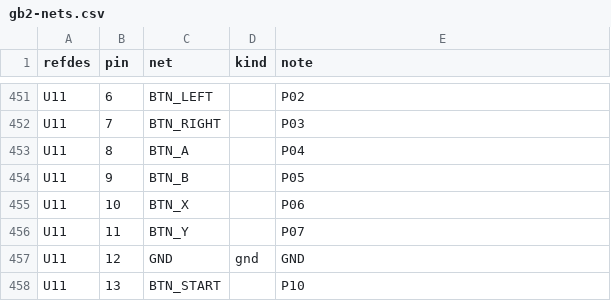
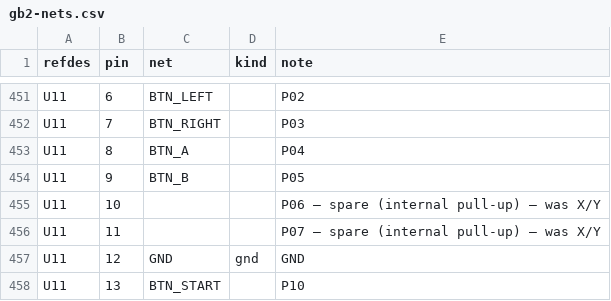
Before and after one commit to johnmagnus32/embedded, a CSV file: projects/gameboy-v2/pcb/gb2/gb2-nets.csv, drawn as a sheet; only a part is shown, gaps mark what is left out; the diff covers the shown part only.

Commit message:
feat(gameboy-v2): face buttons A/B only (drop X/Y)
Game Boy layout: BOM #58 is now 2 tactiles (A/B). The X/Y switches are
removed from gb2-bom.csv/gb2-nets.csv and PCA9555 P06/P07 become spare (NC,
internal pull-ups); every other button keeps its gb3 expander pin (P10 START
.. P15 R). 12 buttons on 16 expander pins, 4 spare. Tactile switches
renumber SW2-SW13. CSVs: 120 parts, 562 pin rows; static checks pass.

```diff
--- a/projects/gameboy-v2/pcb/gb2/gb2-nets.csv
+++ b/projects/gameboy-v2/pcb/gb2/gb2-nets.csv
@@ -454,4 +454,4 @@ U11,8,BTN_A,,P04
 U11,9,BTN_B,,P05
-U11,10,BTN_X,,P06
-U11,11,BTN_Y,,P07
+U11,10,,,P06 — spare (internal pull-up) — was X/Y
+U11,11,,,P07 — spare (internal pull-up) — was X/Y
 U11,12,GND,gnd,GND
```
Also changed, not shown: 2 added rows, 10 removed rows and 20 edited cells elsewhere in this file, projects/gameboy-v2/pcb/gb2/gb2-bom.csv, 1 other file.
